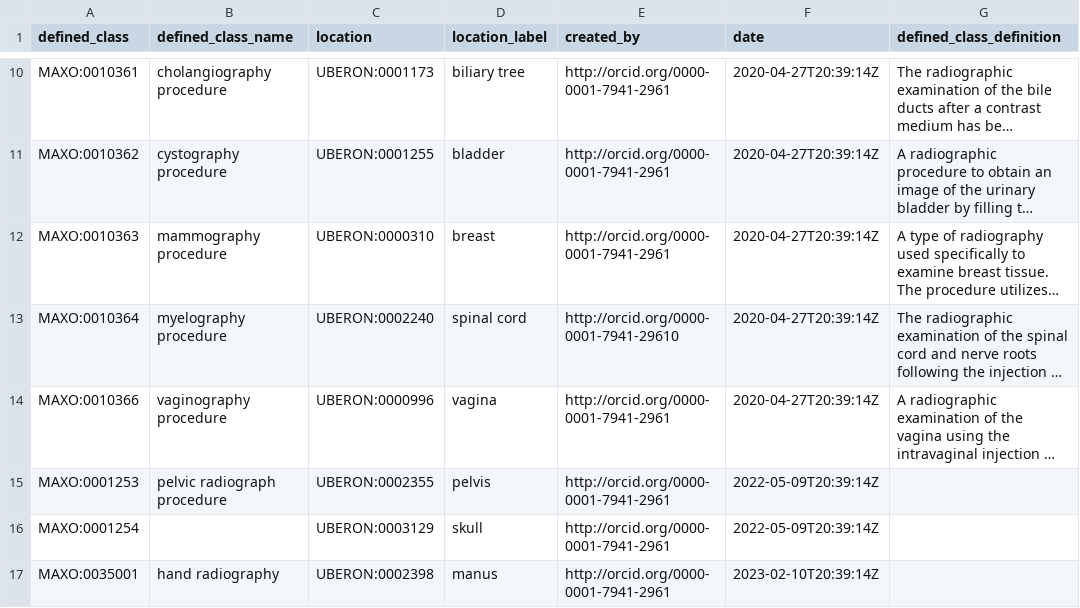
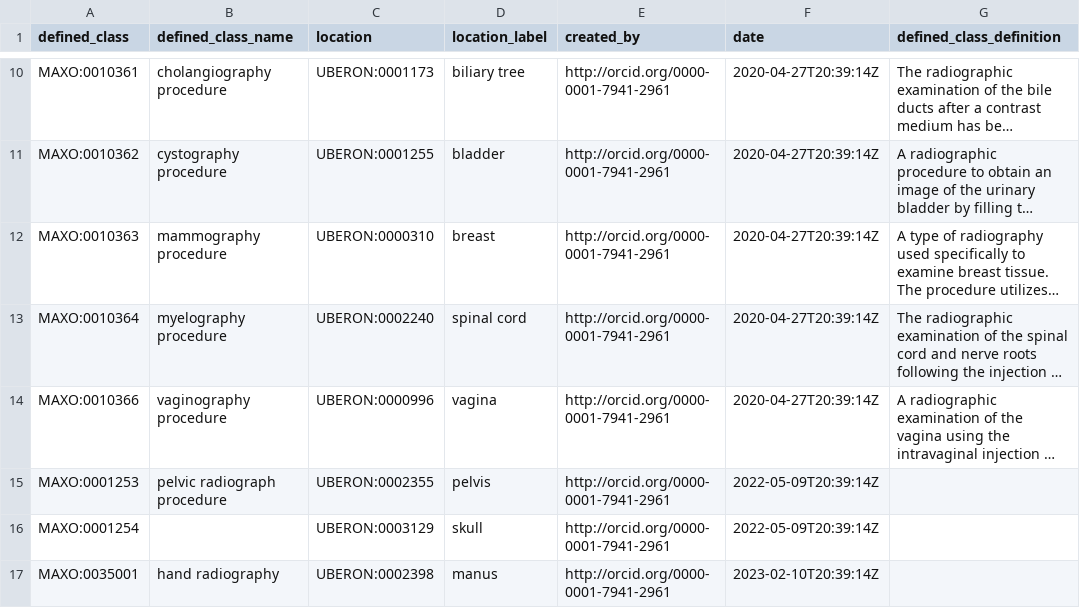
Before and after one commit to monarch-initiative/MAxO, a TSV file: src/patterns/data/manual/radiograph_by_location.tsv, drawn as a sheet; only a part is shown, gaps mark what is left out; long unchanged cells end in …; the diff names each change by its address in the sheet, - before the commit and + after, or states it on an @@ line.

Commit message:
Fix typo in ORCID

```diff
--- a/src/patterns/data/manual/radiograph_by_location.tsv
+++ b/src/patterns/data/manual/radiograph_by_location.tsv
-E13 (created_by): http://orcid.org/0000-0001-7941-29610
+E13 (created_by): http://orcid.org/0000-0001-7941-2961
```
